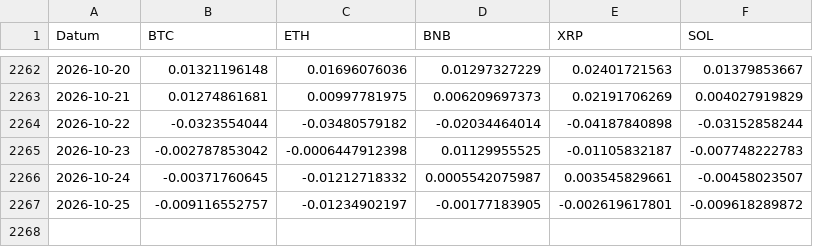
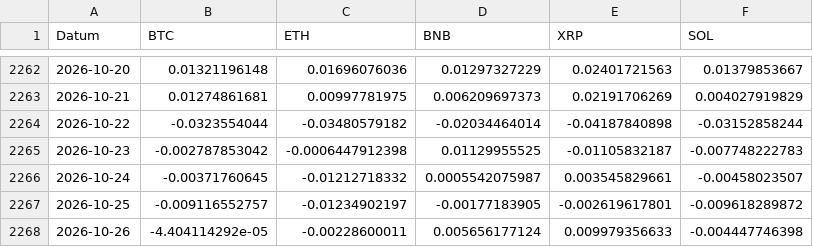
Before and after one commit to mcgunit/sequencePredictor, a TSV file: data/trainingData/crypto/crypto-returns.tsv, drawn as a sheet; only a part is shown, gaps mark what is left out.

```diff
--- a/data/trainingData/crypto/crypto-returns.tsv
+++ b/data/trainingData/crypto/crypto-returns.tsv
@@ -2267 +2267,2 @@ Datum	BTC	ETH	BNB	XRP	SOL
 2026-10-25	-0.009116552757	-0.01234902197	-0.00177183905	-0.002619617801	-0.009618289872
+2026-10-26	-4.404114292e-05	-0.00228600011	0.005656177124	0.009979356633	-0.004447746398
```
Also changed, not shown: data/markets/sharesweek/results-2026.csv, data/trainingData/eurodreams/eurodreams-gamedata-NL-2026.csv, 50 other files.
